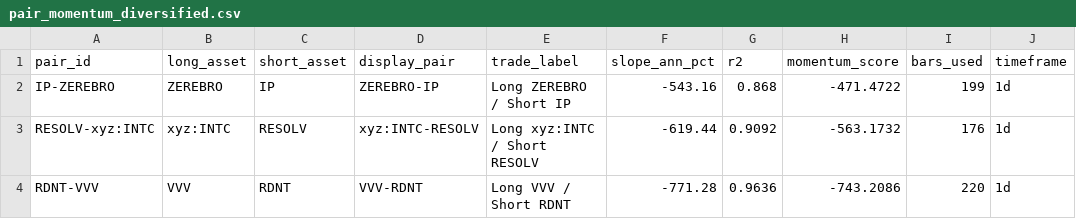
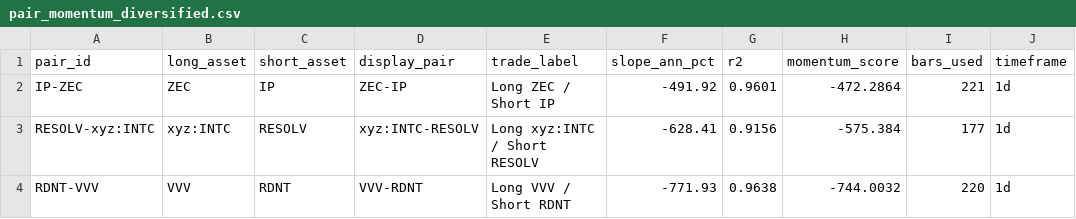
Before and after one commit to akiforge-lab/hyperliquid-momentum-scanner, a CSV file: output/pair_momentum_diversified.csv, drawn as a sheet.

```diff
--- a/output/pair_momentum_diversified.csv
+++ b/output/pair_momentum_diversified.csv
@@ -1,4 +1,4 @@
 pair_id,long_asset,short_asset,display_pair,trade_label,slope_ann_pct,r2,momentum_score,bars_used,timeframe
-IP-ZEREBRO,ZEREBRO,IP,ZEREBRO-IP,Long ZEREBRO / Short IP,-543.16,0.868,-471.4722,199,1d
-RESOLV-xyz:INTC,xyz:INTC,RESOLV,xyz:INTC-RESOLV,Long xyz:INTC / Short RESOLV,-619.44,0.9092,-563.1732,176,1d
-RDNT-VVV,VVV,RDNT,VVV-RDNT,Long VVV / Short RDNT,-771.28,0.9636,-743.2086,220,1d
+IP-ZEC,ZEC,IP,ZEC-IP,Long ZEC / Short IP,-491.92,0.9601,-472.2864,221,1d
+RESOLV-xyz:INTC,xyz:INTC,RESOLV,xyz:INTC-RESOLV,Long xyz:INTC / Short RESOLV,-628.41,0.9156,-575.384,177,1d
+RDNT-VVV,VVV,RDNT,VVV-RDNT,Long VVV / Short RDNT,-771.93,0.9638,-744.0032,220,1d
```
Also changed, not shown: output/all_rankings.csv, output/pair_momentum.csv, 8 other files.
